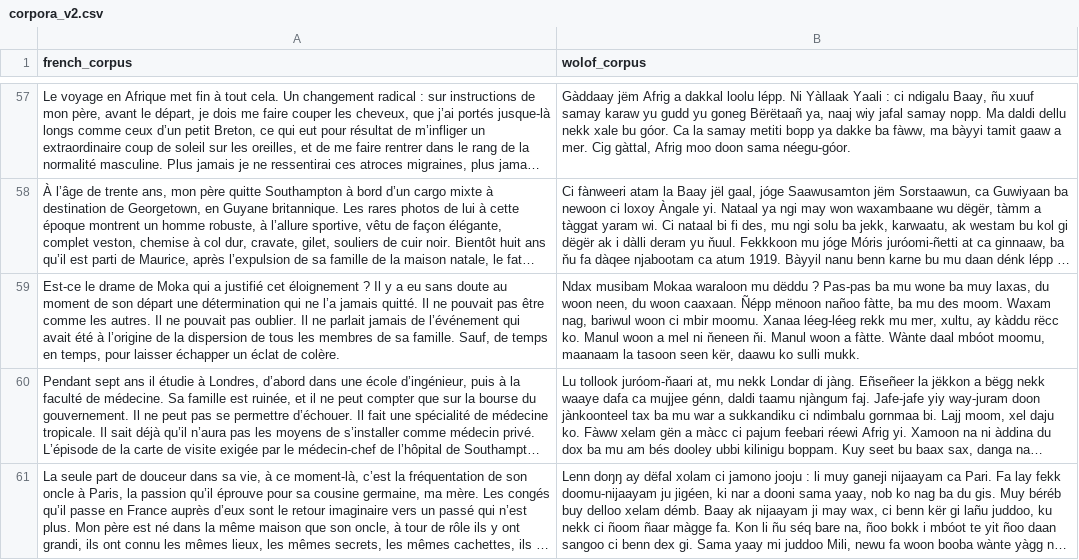
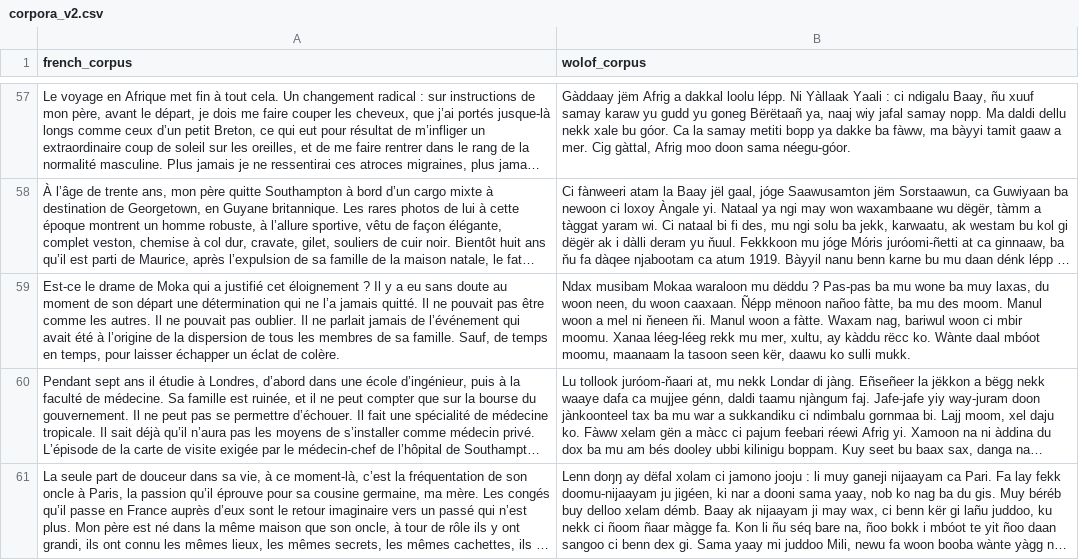
Before and after one commit to Oumar199/Wolof_traduction, a CSV file: data/extractions/new_data/corpora_v2.csv, drawn as a sheet; only a part is shown, gaps mark what is left out; long unchanged cells end in …; the diff names each change by its address in the sheet, - before the commit and + after, or states it on an @@ line.

Commit message:
second part of sentence extraction
Former-commit-id: 9c535abe5e6ec900a3d034ec8148f285abd8eca6

```diff
--- a/data/extractions/new_data/corpora_v2.csv
+++ b/data/extractions/new_data/corpora_v2.csv
-B59 (wolof_corpus): …des moom. Waxam nag, bariwul woon ci mbir moomu. Xanaa léeg-léeg rekk mu mer, xultu, ay kàddu rëcc ko. Manul woon a mel ni ňeneen ňi. Manul woon a fàtte. Wànte daal…
+B59 (wolof_corpus): …des moom. Manul woon a mel ni ňeneen ňi. Manul woon a fàtte. Waxam nag, bariwul woon ci mbir moomu. Xanaa léeg-léeg rekk mu mer, xultu, ay kàddu rëcc ko. Wànte daal…
```
Also changed, not shown: 2 other files.
